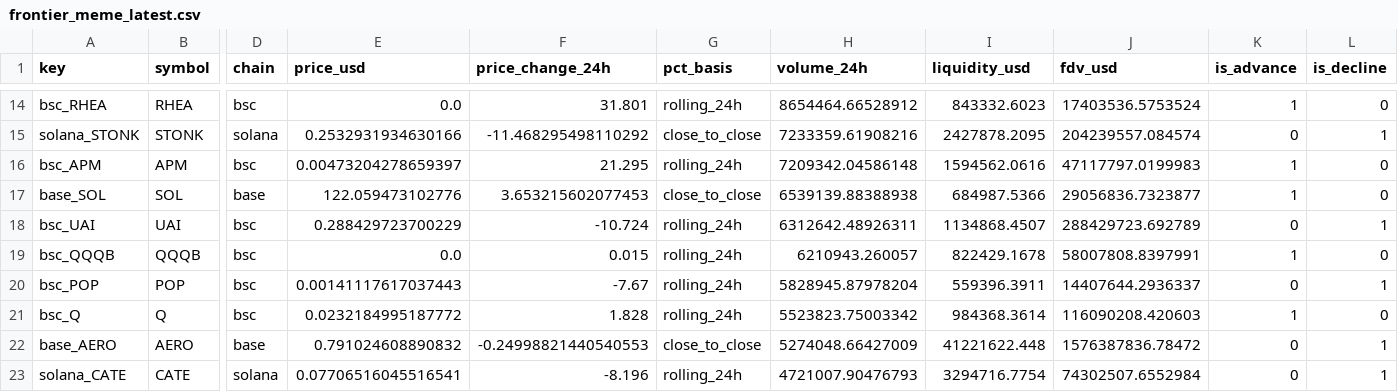
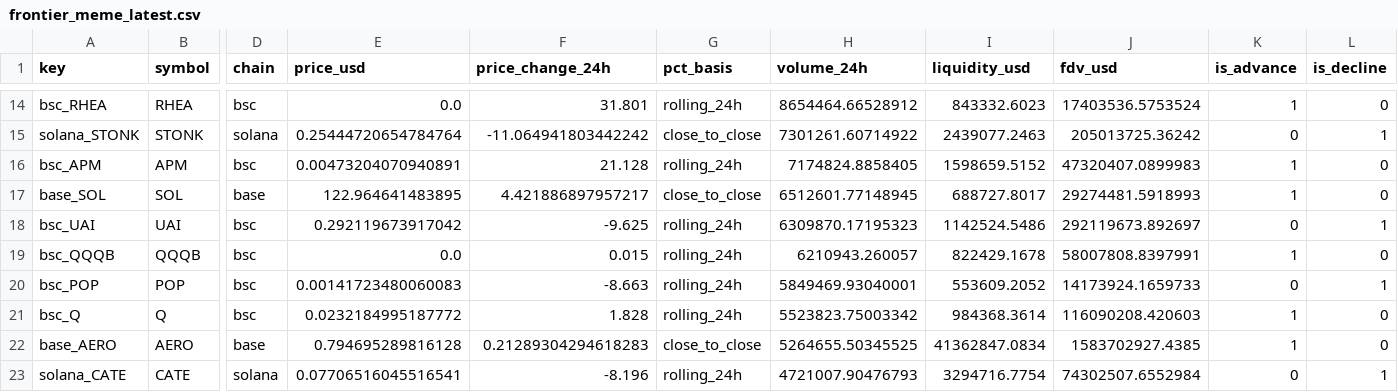
Before and after one commit to Bigdydydy/BIGDY-CRY-PTO-Dashboard, a CSV file: scripts/crypto_mcclellan/data/cache/frontier_meme_latest.csv, drawn as a sheet; only a part is shown, gaps mark what is left out; the diff covers the shown part only; the diff names each change by its address in the sheet, - before the commit and + after, or states it on an @@ line.

```diff
--- a/scripts/crypto_mcclellan/data/cache/frontier_meme_latest.csv
+++ b/scripts/crypto_mcclellan/data/cache/frontier_meme_latest.csv
-E15 (price_usd): 0.2532931934630166
+E15 (price_usd): 0.25444720654784764
-F15 (price_change_24h): -11.468295498110292
+F15 (price_change_24h): -11.064941803442242
-H15 (volume_24h): 7233359.61908216
+H15 (volume_24h): 7301261.60714922
-I15 (liquidity_usd): 2427878.2095
+I15 (liquidity_usd): 2439077.2463
-J15 (fdv_usd): 204239557.084574
+J15 (fdv_usd): 205013725.36242
-E16 (price_usd): 0.00473204278659397
+E16 (price_usd): 0.00473204070940891
-F16 (price_change_24h): 21.295
+F16 (price_change_24h): 21.128
-H16 (volume_24h): 7209342.04586148
+H16 (volume_24h): 7174824.8858405
-I16 (liquidity_usd): 1594562.0616
+I16 (liquidity_usd): 1598659.5152
-J16 (fdv_usd): 47117797.0199983
+J16 (fdv_usd): 47320407.0899983
-E17 (price_usd): 122.059473102776
+E17 (price_usd): 122.964641483895
-F17 (price_change_24h): 3.653215602077453
+F17 (price_change_24h): 4.421886897957217
-H17 (volume_24h): 6539139.88388938
+H17 (volume_24h): 6512601.77148945
-I17 (liquidity_usd): 684987.5366
+I17 (liquidity_usd): 688727.8017
-J17 (fdv_usd): 29056836.7323877
+J17 (fdv_usd): 29274481.5918993
-E18 (price_usd): 0.288429723700229
+E18 (price_usd): 0.292119673917042
-F18 (price_change_24h): -10.724
+F18 (price_change_24h): -9.625
-H18 (volume_24h): 6312642.48926311
+H18 (volume_24h): 6309870.17195323
-I18 (liquidity_usd): 1134868.4507
+I18 (liquidity_usd): 1142524.5486
-J18 (fdv_usd): 288429723.692789
+J18 (fdv_usd): 292119673.892697
-E20 (price_usd): 0.00141117617037443
+E20 (price_usd): 0.00141723480060083
-F20 (price_change_24h): -7.67
+F20 (price_change_24h): -8.663
-H20 (volume_24h): 5828945.87978204
+H20 (volume_24h): 5849469.93040001
-I20 (liquidity_usd): 559396.3911
+I20 (liquidity_usd): 553609.2052
-J20 (fdv_usd): 14407644.2936337
+J20 (fdv_usd): 14173924.1659733
-E22 (price_usd): 0.791024608890832
+E22 (price_usd): 0.794695289816128
-F22 (price_change_24h): -0.24998821440540553
+F22 (price_change_24h): 0.21289304294618283
-H22 (volume_24h): 5274048.66427009
+H22 (volume_24h): 5264655.50345525
-I22 (liquidity_usd): 41221622.448
+I22 (liquidity_usd): 41362847.0834
-J22 (fdv_usd): 1576387836.78472
+J22 (fdv_usd): 1583702927.4385
-K22 (is_advance): 0
+K22 (is_advance): 1
-L22 (is_decline): 1
+L22 (is_decline): 0
```
Also changed, not shown: 3 added rows, 3 removed rows and 76 edited cells elsewhere in this file, scripts/crypto_mcclellan/data/cache/core_latest.csv, scripts/crypto_mcclellan/data/cache/daily_closes.csv, 17 other files.
